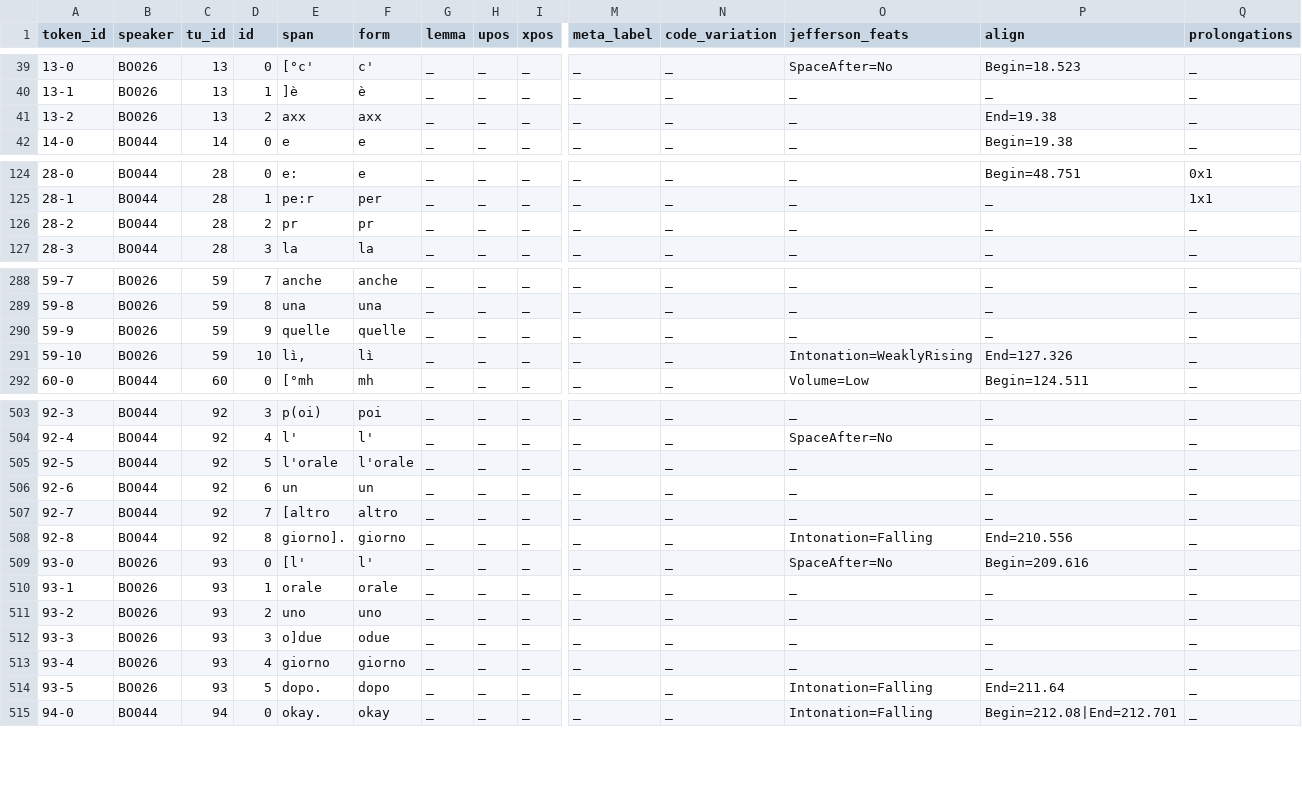
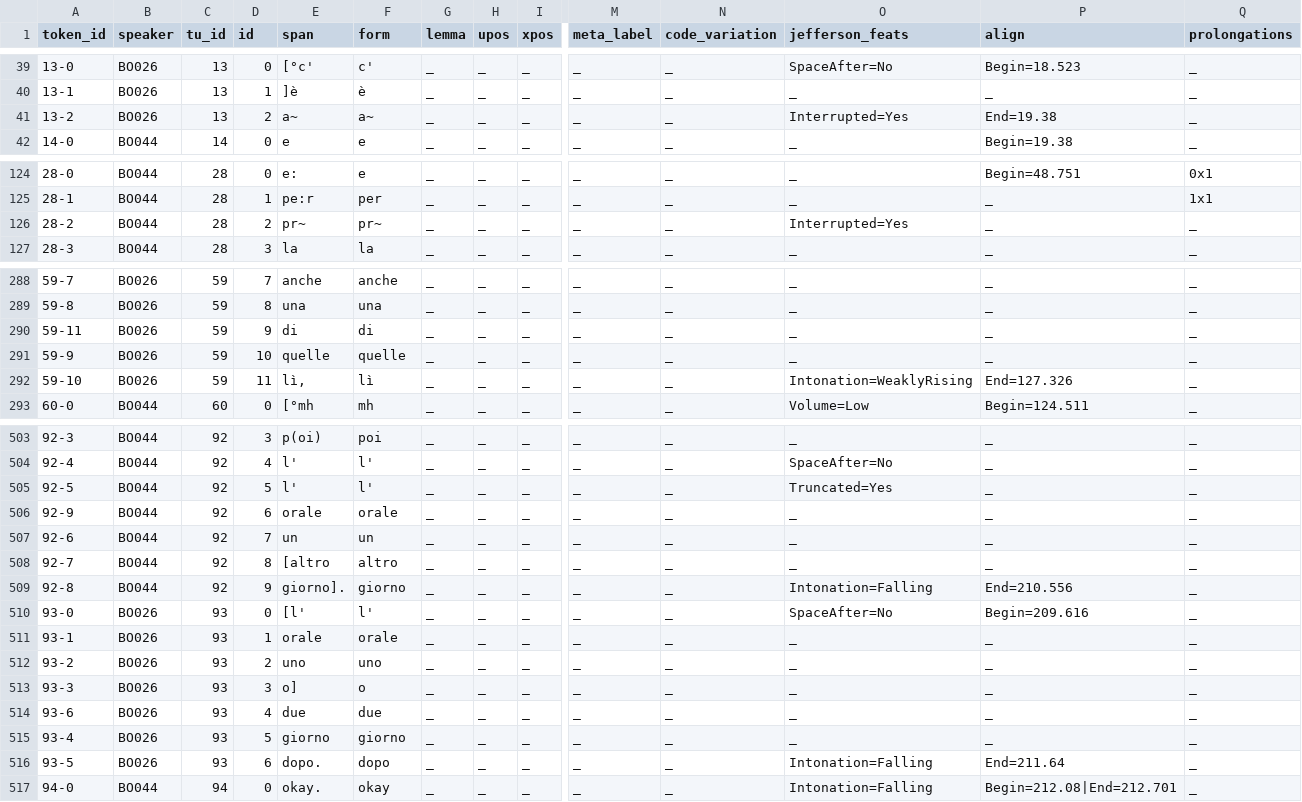
Before and after one commit to KIParla/KIP, a TSV file: tsv/BOA1014.vert.tsv, drawn as a sheet; only a part is shown, gaps mark what is left out; addresses are those after the commit; rows hold the shown columns only; the diff covers the shown part only; the diff names each change by its address in the sheet, - before the commit and + after, or states it on an @@ line.

```diff
--- a/tsv/BOA1014.vert.tsv
+++ b/tsv/BOA1014.vert.tsv
-E41 (span): axx
+E41 (span): a~
-F41 (form): axx
+F41 (form): a~
-O41 (jefferson_feats): _
+O41 (jefferson_feats): Interrupted=Yes
-E126 (span): pr
+E126 (span): pr~
-F126 (form): pr
+F126 (form): pr~
-O126 (jefferson_feats): _
+O126 (jefferson_feats): Interrupted=Yes
+row 290: 59-11 | BO026 | 59 | 9 | di | di | _ | _ | _ | _ | _ | _ | _ | _
-D291 (id): 9
+D291 (id): 10
-D292 (id): 10
+D292 (id): 11
-E505 (span): l'orale
+E505 (span): l'
-F505 (form): l'orale
+F505 (form): l'
-O505 (jefferson_feats): _
+O505 (jefferson_feats): Truncated=Yes
+row 506: 92-9 | BO044 | 92 | 6 | orale | orale | _ | _ | _ | _ | _ | _ | _ | _
-D507 (id): 6
+D507 (id): 7
-D508 (id): 7
+D508 (id): 8
-D509 (id): 8
+D509 (id): 9
-E513 (span): o]due
+E513 (span): o]
-F513 (form): odue
+F513 (form): o
+row 514: 93-6 | BO026 | 93 | 4 | due | due | _ | _ | _ | _ | _ | _ | _ | _
-D515 (id): 4
+D515 (id): 5
-D516 (id): 5
+D516 (id): 6
```
Also changed, not shown: 1 removed row and 13 edited cells elsewhere in this file.
